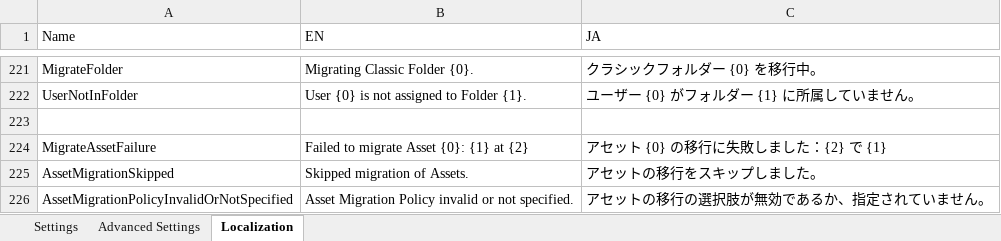
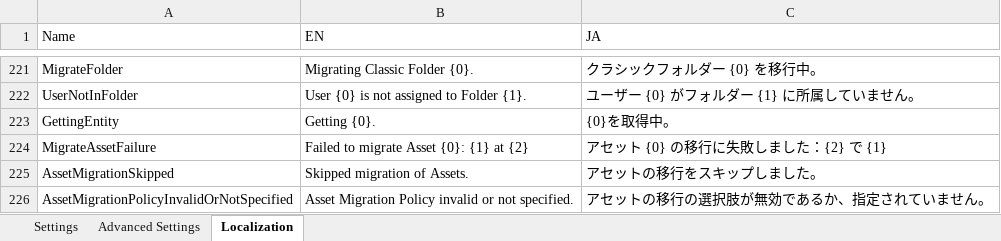
Before and after one commit to UiPath-Services/OrchestratorManager, an Excel workbook: Config.xlsx, sheet Localization, drawn as a sheet; only a part is shown, gaps mark what is left out; values as stored, in another font and other column widths than the file's, no borders; table styles not drawn; the diff names each change by its address in the sheet, - before the commit and + after, or states it on an @@ line.

```diff
--- a/Config.xlsx (sheet Localization)
+++ b/Config.xlsx (sheet Localization)
-row 223: (empty)
+row 223: GettingEntity | Getting {0}. | {0}を取得中。
```
Also changed, not shown: sheet Advanced Settings, Workbooks/EN/Assets.xlsx, Workbooks/EN/FolderMigration.xlsx, 18 other files.
